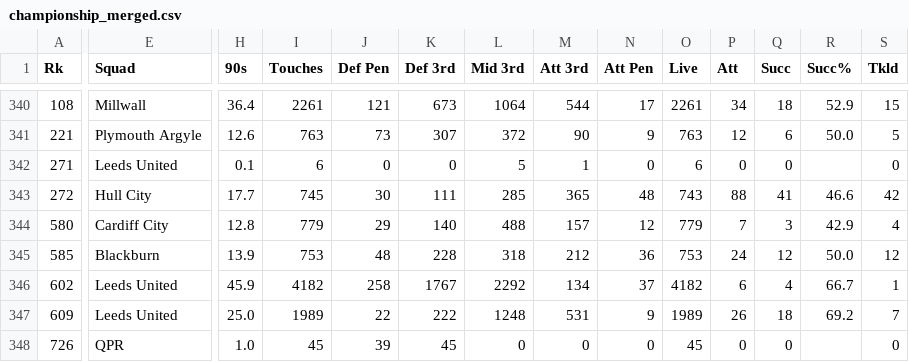
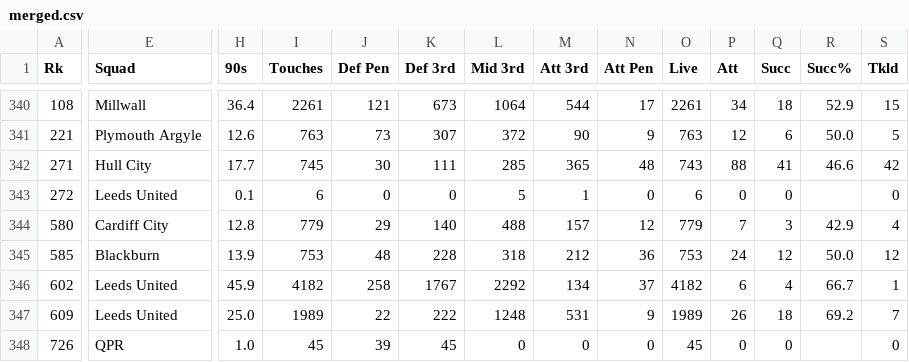
Before and after one commit to NumanBashir/FootballAnalysisData, a CSV file: output/Championship_24_25/merged.csv (was input_data/championship_merged.csv), drawn as a sheet; only a part is shown, gaps mark what is left out; the diff covers the shown part only; the diff names each change by its address in the sheet, - before the commit and + after, or states it on an @@ line.

```diff
--- a/input_data/championship_merged.csv
+++ b/output/Championship_24_25/merged.csv
-E342 (Squad): Leeds United
+E342 (Squad): Hull City
-H342 (90s): 0.1
+H342 (90s): 17.7
-I342 (Touches): 6
+I342 (Touches): 745
-J342 (Def Pen): 0
+J342 (Def Pen): 30
-K342 (Def 3rd): 0
+K342 (Def 3rd): 111
-L342 (Mid 3rd): 5
+L342 (Mid 3rd): 285
-M342 (Att 3rd): 1
+M342 (Att 3rd): 365
-N342 (Att Pen): 0
+N342 (Att Pen): 48
-O342 (Live): 6
+O342 (Live): 743
-P342 (Att): 0
+P342 (Att): 88
-Q342 (Succ): 0
+Q342 (Succ): 41
-R342 (Succ%): (empty)
+R342 (Succ%): 46.6
-S342 (Tkld): 0
+S342 (Tkld): 42
-E343 (Squad): Hull City
+E343 (Squad): Leeds United
-H343 (90s): 17.7
+H343 (90s): 0.1
-I343 (Touches): 745
+I343 (Touches): 6
-J343 (Def Pen): 30
+J343 (Def Pen): 0
-K343 (Def 3rd): 111
+K343 (Def 3rd): 0
-L343 (Mid 3rd): 285
+L343 (Mid 3rd): 5
-M343 (Att 3rd): 365
+M343 (Att 3rd): 1
-N343 (Att Pen): 48
+N343 (Att Pen): 0
-O343 (Live): 743
+O343 (Live): 6
-P343 (Att): 88
+P343 (Att): 0
-Q343 (Succ): 41
+Q343 (Succ): 0
-R343 (Succ%): 46.6
+R343 (Succ%): (empty)
-S343 (Tkld): 42
+S343 (Tkld): 0
```
Also changed, not shown: 44 edited cells elsewhere in this file, output/Championship_24_25/per90.csv, 4 other files.
